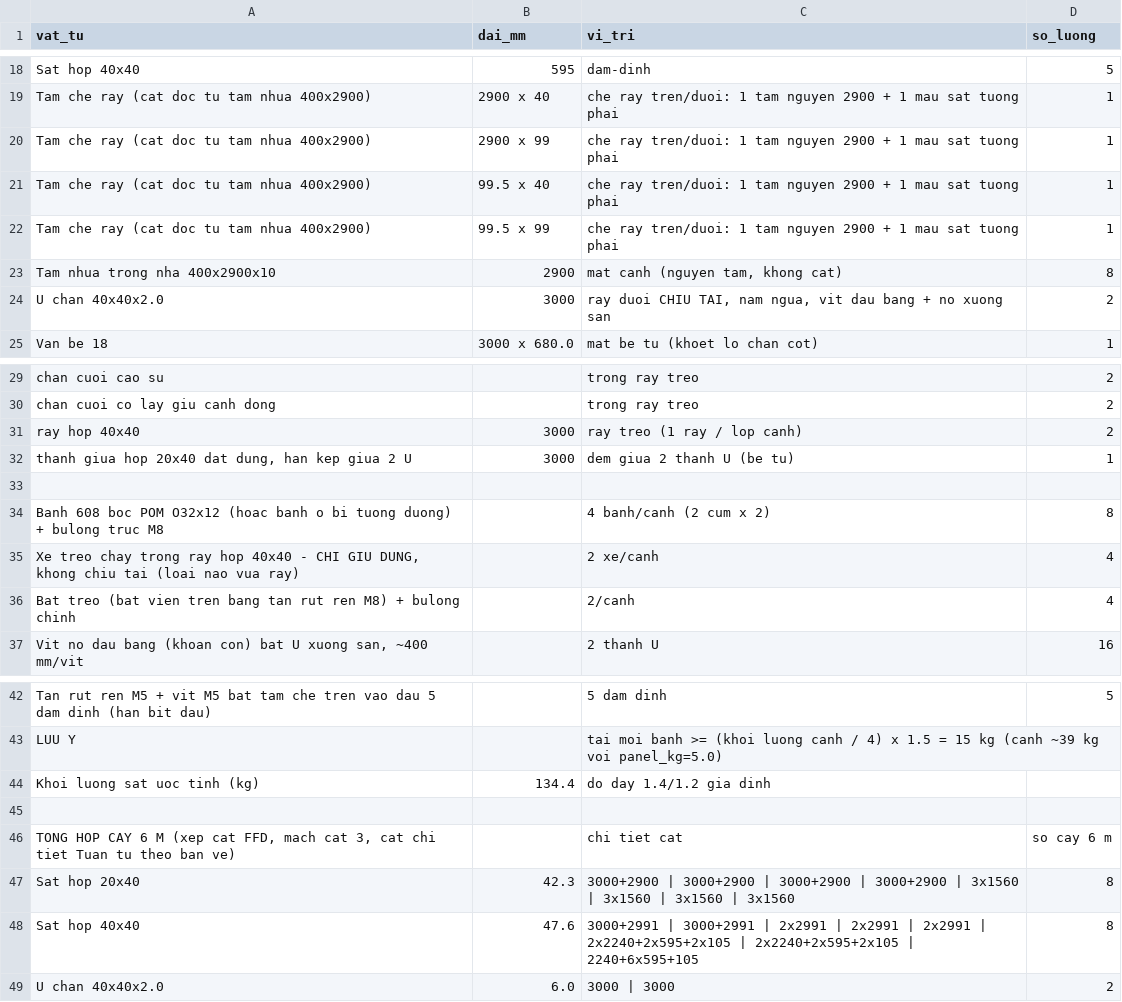
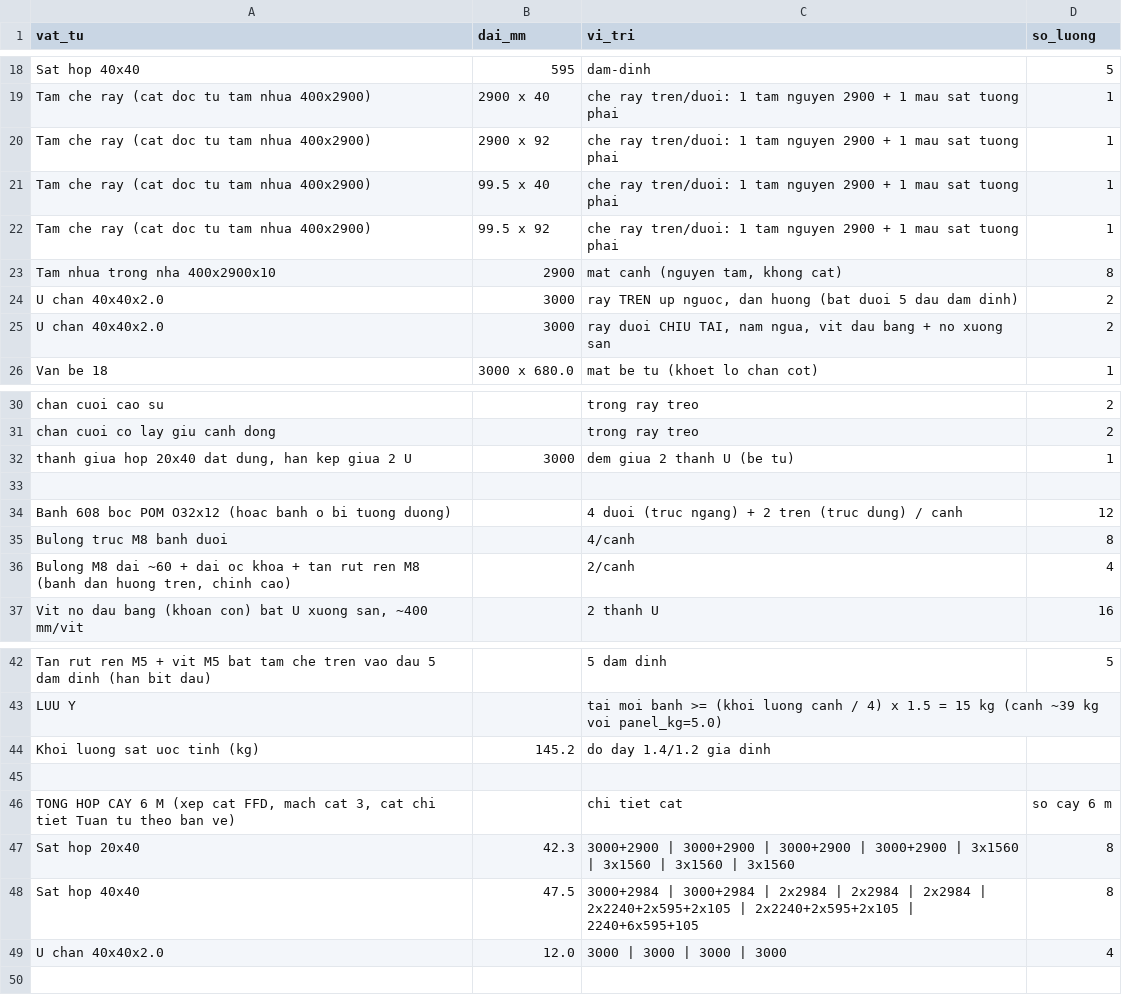
Before and after one commit to athanhtuan11/STLAB_Toolhub, a CSV file: claude-workspace/maker/sliding-wardrobe/design/bom.csv, drawn as a sheet; only a part is shown, gaps mark what is left out; the diff covers the shown part only.

```diff
--- a/claude-workspace/maker/sliding-wardrobe/design/bom.csv
+++ b/claude-workspace/maker/sliding-wardrobe/design/bom.csv
@@ -19,6 +19,7 @@ Sat hop 40x40,595,dam-dinh,5
 Tam che ray (cat doc tu tam nhua 400x2900),2900 x 40,che ray tren/duoi: 1 tam nguyen 2900 + 1 mau sat tuong phai,1
-Tam che ray (cat doc tu tam nhua 400x2900),2900 x 99,che ray tren/duoi: 1 tam nguyen 2900 + 1 mau sat tuong phai,1
+Tam che ray (cat doc tu tam nhua 400x2900),2900 x 92,che ray tren/duoi: 1 tam nguyen 2900 + 1 mau sat tuong phai,1
 Tam che ray (cat doc tu tam nhua 400x2900),99.5 x 40,che ray tren/duoi: 1 tam nguyen 2900 + 1 mau sat tuong phai,1
-Tam che ray (cat doc tu tam nhua 400x2900),99.5 x 99,che ray tren/duoi: 1 tam nguyen 2900 + 1 mau sat tuong phai,1
+Tam che ray (cat doc tu tam nhua 400x2900),99.5 x 92,che ray tren/duoi: 1 tam nguyen 2900 + 1 mau sat tuong phai,1
 Tam nhua trong nha 400x2900x10,2900,"mat canh (nguyen tam, khong cat)",8
+U chan 40x40x2.0,3000,"ray TREN up nguoc, dan huong (bat duoi 5 dau dam dinh)",2
 U chan 40x40x2.0,3000,"ray duoi CHIU TAI, nam ngua, vit dau bang + no xuong san",2
@@ -30,8 +31,7 @@ chan cuoi cao su,,trong ray treo,2
 chan cuoi co lay giu canh dong,,trong ray treo,2
-ray hop 40x40,3000,ray treo (1 ray / lop canh),2
 "thanh giua hop 20x40 dat dung, han kep giua 2 U",3000,dem giua 2 thanh U (be tu),1
 
-Banh 608 boc POM O32x12 (hoac banh o bi tuong duong) + bulong truc M8,,4 banh/canh (2 cum x 2),8
-"Xe treo chay trong ray hop 40x40 - CHI GIU DUNG, khong chiu tai (loai nao vua ray)",,2 xe/canh,4
-Bat treo (bat vien tren bang tan rut ren M8) + bulong chinh,,2/canh,4
+Banh 608 boc POM O32x12 (hoac banh o bi tuong duong),,4 duoi (truc ngang) + 2 tren (truc dung) / canh,12
+Bulong truc M8 banh duoi,,4/canh,8
+"Bulong M8 dai ~60 + dai oc khoa + tan rut ren M8 (banh dan huong tren, chinh cao)",,2/canh,4
 "Vit no dau bang (khoan con) bat U xuong san, ~400 mm/vit",,2 thanh U,16
@@ -43,3 +43,3 @@ Tan rut ren M5 + vit M5 bat tam che tren vao dau 5 dam dinh (han bit dau),,5 dam
 LUU Y,,tai moi banh >= (khoi luong canh / 4) x 1.5 = 15 kg (canh ~39 kg voi panel_kg=5.0),
-Khoi luong sat uoc tinh (kg),134.4,do day 1.4/1.2 gia dinh,
+Khoi luong sat uoc tinh (kg),145.2,do day 1.4/1.2 gia dinh,
 
@@ -47,3 +47,3 @@ Khoi luong sat uoc tinh (kg),134.4,do day 1.4/1.2 gia dinh,
 Sat hop 20x40,42.3,3000+2900 | 3000+2900 | 3000+2900 | 3000+2900 | 3x1560 | 3x1560 | 3x1560 | 3x1560,8
-Sat hop 40x40,47.6,3000+2991 | 3000+2991 | 2x2991 | 2x2991 | 2x2991 | 2x2240+2x595+2x105 | 2x2240+2x595+2x105 | 2240+6x595+105,8
-U chan 40x40x2.0,6.0,3000 | 3000,2
+Sat hop 40x40,47.5,3000+2984 | 3000+2984 | 2x2984 | 2x2984 | 2x2984 | 2x2240+2x595+2x105 | 2x2240+2x595+2x105 | 2240+6x595+105,8
+U chan 40x40x2.0,12.0,3000 | 3000 | 3000 | 3000,4
```
Also changed, not shown: 2 edited cells elsewhere in this file, 8 other files.
